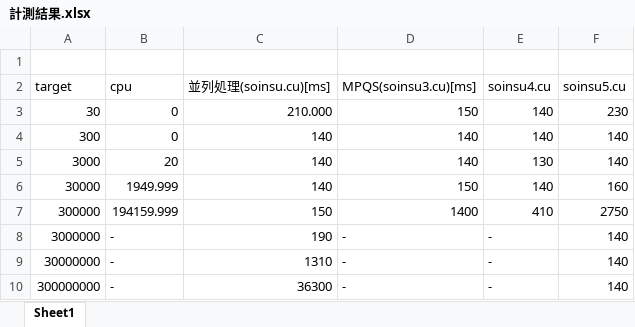
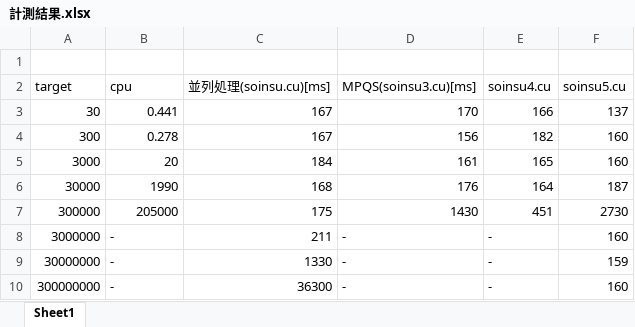
Before and after one commit to Yusuke-Eguchi/Jaist-s-subtheme-prime-factorization, an Excel workbook: 計測結果.xlsx, sheet Sheet1, drawn as a sheet; values as stored, in another font and other column widths than the file's, no borders; the diff names each change by its address in the sheet, - before the commit and + after, or states it on an @@ line.

```diff
--- a/計測結果.xlsx (sheet Sheet1)
+++ b/計測結果.xlsx (sheet Sheet1)
-B3 (cpu): 0
+B3 (cpu): 0.441
-C3 (並列処理(soinsu.cu)[ms]): 210.000
+C3 (並列処理(soinsu.cu)[ms]): 167
-D3 (MPQS(soinsu3.cu)[ms]): 150
+D3 (MPQS(soinsu3.cu)[ms]): 170
-E3 (soinsu4.cu): 140
+E3 (soinsu4.cu): 166
-F3 (soinsu5.cu): 230
+F3 (soinsu5.cu): 137
-B4 (cpu): 0
+B4 (cpu): 0.278
-C4 (並列処理(soinsu.cu)[ms]): 140
+C4 (並列処理(soinsu.cu)[ms]): 167
-D4 (MPQS(soinsu3.cu)[ms]): 140
+D4 (MPQS(soinsu3.cu)[ms]): 156
-E4 (soinsu4.cu): 140
+E4 (soinsu4.cu): 182
-F4:F5 (soinsu5.cu): 140
+F4:F5 (soinsu5.cu): 160
-C5 (並列処理(soinsu.cu)[ms]): 140
+C5 (並列処理(soinsu.cu)[ms]): 184
-D5 (MPQS(soinsu3.cu)[ms]): 140
+D5 (MPQS(soinsu3.cu)[ms]): 161
-E5 (soinsu4.cu): 130
+E5 (soinsu4.cu): 165
-B6 (cpu): 1949.999
+B6 (cpu): 1990
-C6 (並列処理(soinsu.cu)[ms]): 140
+C6 (並列処理(soinsu.cu)[ms]): 168
-D6 (MPQS(soinsu3.cu)[ms]): 150
+D6 (MPQS(soinsu3.cu)[ms]): 176
-E6 (soinsu4.cu): 140
+E6 (soinsu4.cu): 164
-F6 (soinsu5.cu): 160
+F6 (soinsu5.cu): 187
-B7 (cpu): 194159.999
+B7 (cpu): 205000
-C7 (並列処理(soinsu.cu)[ms]): 150
+C7 (並列処理(soinsu.cu)[ms]): 175
-D7 (MPQS(soinsu3.cu)[ms]): 1400
+D7 (MPQS(soinsu3.cu)[ms]): 1430
-E7 (soinsu4.cu): 410
+E7 (soinsu4.cu): 451
-F7 (soinsu5.cu): 2750
+F7 (soinsu5.cu): 2730
-C8 (並列処理(soinsu.cu)[ms]): 190
+C8 (並列処理(soinsu.cu)[ms]): 211
-F8 (soinsu5.cu): 140
+F8 (soinsu5.cu): 160
-C9 (並列処理(soinsu.cu)[ms]): 1310
+C9 (並列処理(soinsu.cu)[ms]): 1330
-F9 (soinsu5.cu): 140
+F9 (soinsu5.cu): 159
-F10 (soinsu5.cu): 140
+F10 (soinsu5.cu): 160
```
Also changed, not shown: 5 other files.
